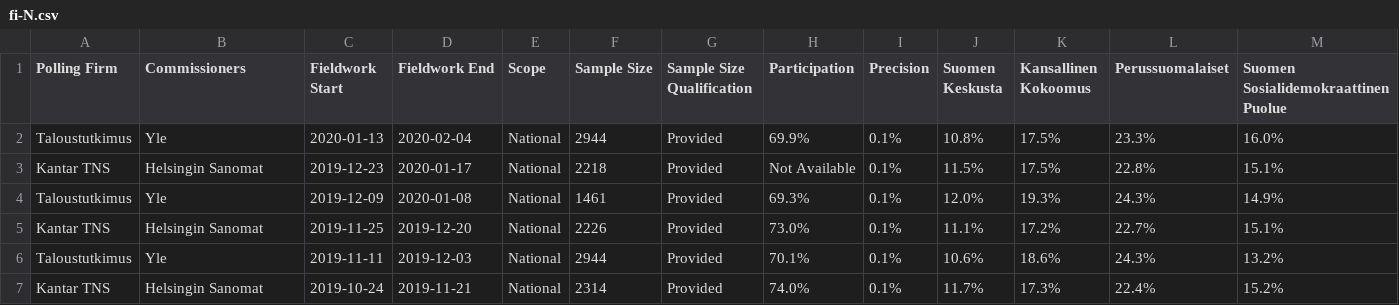
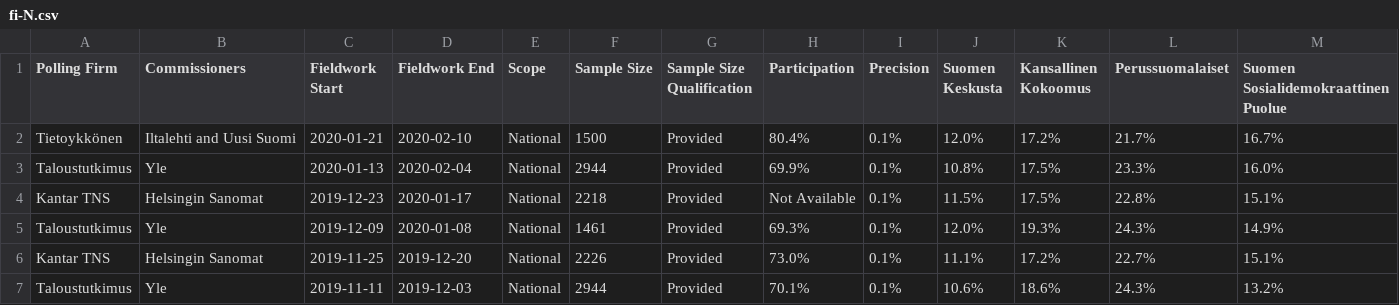
Before and after one commit to filipvanlaenen/eopaod, a CSV file: docs/fi-N.csv, drawn as a sheet; only a part is shown; the shorter side is filled out with more unchanged rows; rows hold the shown columns only; the diff names each change by its address in the sheet, - before the commit and + after, or states it on an @@ line.

```diff
--- a/docs/fi-N.csv
+++ b/docs/fi-N.csv
+row 2: Tietoykkönen | Iltalehti and Uusi Suomi | 2020-01-21 | 2020-02-10 | National | 1500 | Provided | 80.4% | 0.1% | 12.0% | 17.2% | 21.7% | 16.7%
```
Also changed, not shown: docs/fi.csv.
